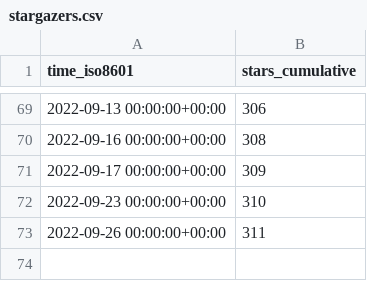
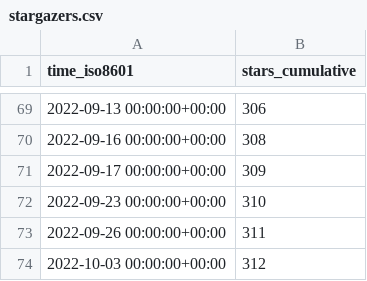
Before and after one commit to awslabs/aws-cloudsaga, a CSV file: awslabs/aws-cloudsaga/ghrs-data/stargazers.csv, drawn as a sheet; only a part is shown, gaps mark what is left out; the diff names each change by its address in the sheet, - before the commit and + after, or states it on an @@ line.

```diff
--- a/awslabs/aws-cloudsaga/ghrs-data/stargazers.csv
+++ b/awslabs/aws-cloudsaga/ghrs-data/stargazers.csv
+row 74: 2022-10-03 00:00:00+00:00 | 312
```
